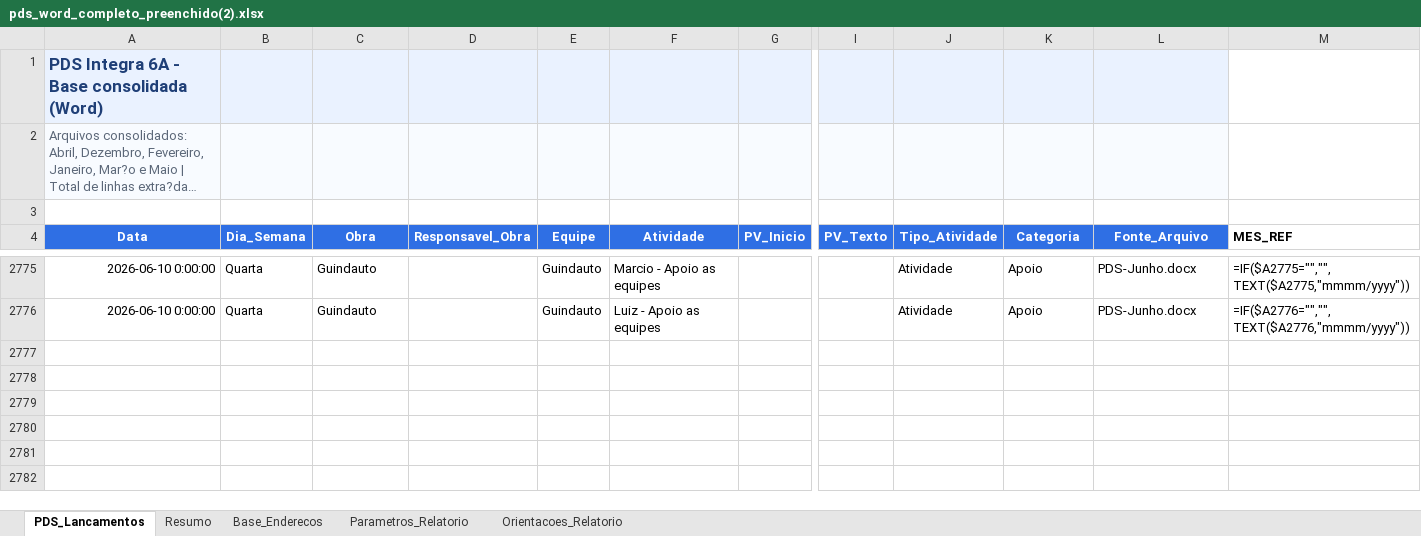
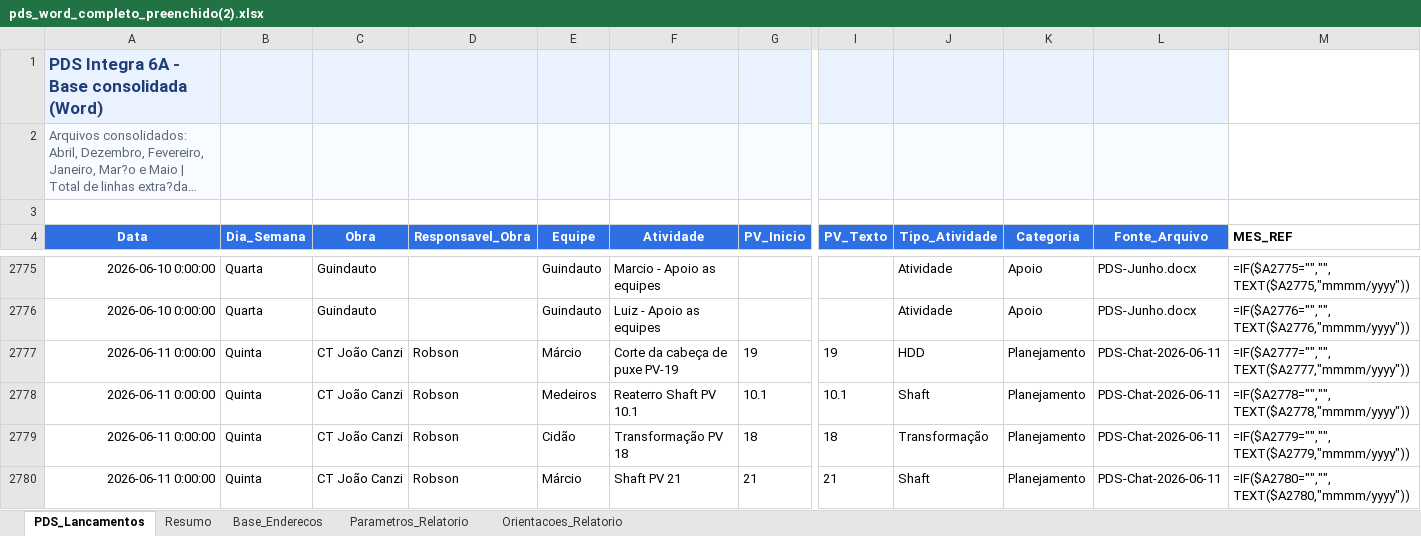
Before and after one commit to integra6a-star/dashboard-obras, an Excel workbook: docs/pds_word_completo_preenchido(2).xlsx, sheet PDS_Lancamentos, drawn as a sheet; only a part is shown, gaps mark what is left out; long unchanged cells end in …; values as stored, in another font and other column widths than the file's, no borders; formulas without a stored value are shown as written; rows hold the shown columns only; the diff covers the shown part only; the diff names each change by its address in the sheet, - before the commit and + after, or states it on an @@ line.

```diff
--- a/docs/pds_word_completo_preenchido(2).xlsx (sheet PDS_Lancamentos)
+++ b/docs/pds_word_completo_preenchido(2).xlsx (sheet PDS_Lancamentos)
+row 2777: 2026-06-11 0:00:00 | Quinta | CT João Canzi | Robson | Márcio | Corte da cabeça de puxe PV-19 | 19 | 19 | HDD | Planejamento | PDS-Chat-2026-06-11 | =IF($A2777="","",TEXT($A2777,"mmmm/yyyy"))
+row 2778: 2026-06-11 0:00:00 | Quinta | CT João Canzi | Robson | Medeiros | Reaterro Shaft PV 10.1 | 10.1 | 10.1 | Shaft | Planejamento | PDS-Chat-2026-06-11 | =IF($A2778="","",TEXT($A2778,"mmmm/yyyy"))
+row 2779: 2026-06-11 0:00:00 | Quinta | CT João Canzi | Robson | Cidão | Transformação PV 18 | 18 | 18 | Transformação | Planejamento | PDS-Chat-2026-06-11 | =IF($A2779="","",TEXT($A2779,"mmmm/yyyy"))
+row 2780: 2026-06-11 0:00:00 | Quinta | CT João Canzi | Robson | Márcio | Shaft PV 21 | 21 | 21 | Shaft | Planejamento | PDS-Chat-2026-06-11 | =IF($A2780="","",TEXT($A2780,"mmmm/yyyy"))
```
Also changed, not shown: 16 added rows elsewhere in this sheet, pds_word_completo_preenchido(2).xlsx, 11 other files.
